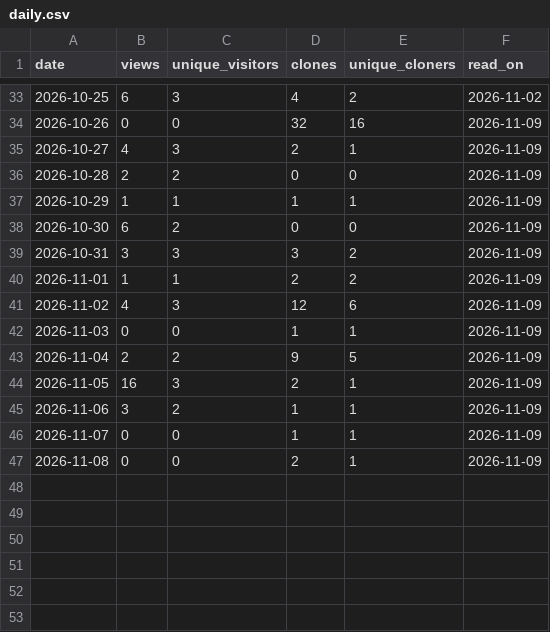
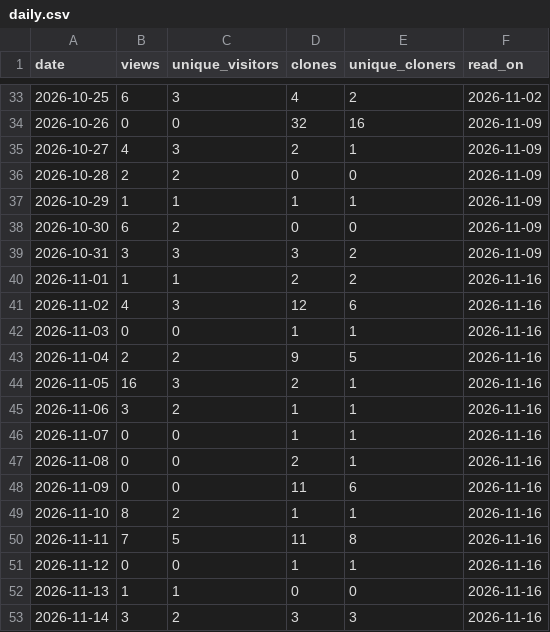
Before and after one commit to joshuaccchan/trend-cycle-toolkit, a CSV file: .github/traffic/daily.csv, drawn as a sheet; only a part is shown, gaps mark what is left out.

```diff
--- a/.github/traffic/daily.csv
+++ b/.github/traffic/daily.csv
@@ -39,9 +39,15 @@ date,views,unique_visitors,clones,unique_cloners,read_on
 2026-10-31,3,3,3,2,2026-11-09
-2026-11-01,1,1,2,2,2026-11-09
-2026-11-02,4,3,12,6,2026-11-09
-2026-11-03,0,0,1,1,2026-11-09
-2026-11-04,2,2,9,5,2026-11-09
-2026-11-05,16,3,2,1,2026-11-09
-2026-11-06,3,2,1,1,2026-11-09
-2026-11-07,0,0,1,1,2026-11-09
-2026-11-08,0,0,2,1,2026-11-09
+2026-11-01,1,1,2,2,2026-11-16
+2026-11-02,4,3,12,6,2026-11-16
+2026-11-03,0,0,1,1,2026-11-16
+2026-11-04,2,2,9,5,2026-11-16
+2026-11-05,16,3,2,1,2026-11-16
+2026-11-06,3,2,1,1,2026-11-16
+2026-11-07,0,0,1,1,2026-11-16
+2026-11-08,0,0,2,1,2026-11-16
+2026-11-09,0,0,11,6,2026-11-16
+2026-11-10,8,2,1,1,2026-11-16
+2026-11-11,7,5,11,8,2026-11-16
+2026-11-12,0,0,1,1,2026-11-16
+2026-11-13,1,1,0,0,2026-11-16
+2026-11-14,3,2,3,3,2026-11-16
```
Also changed, not shown: .github/traffic/paths.csv, .github/traffic/referrers.csv, 1 other file.
